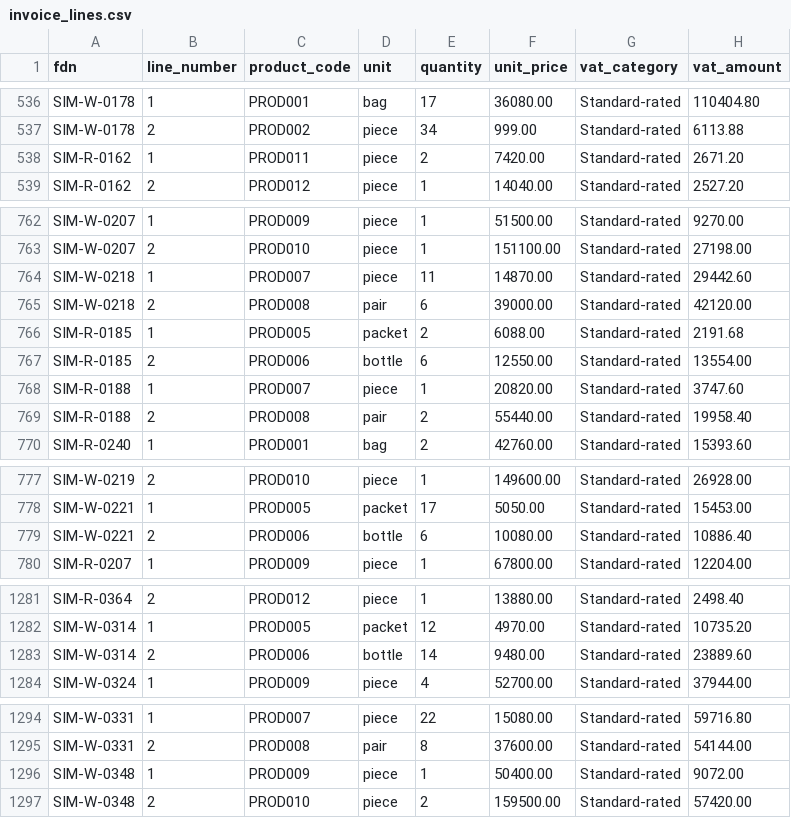
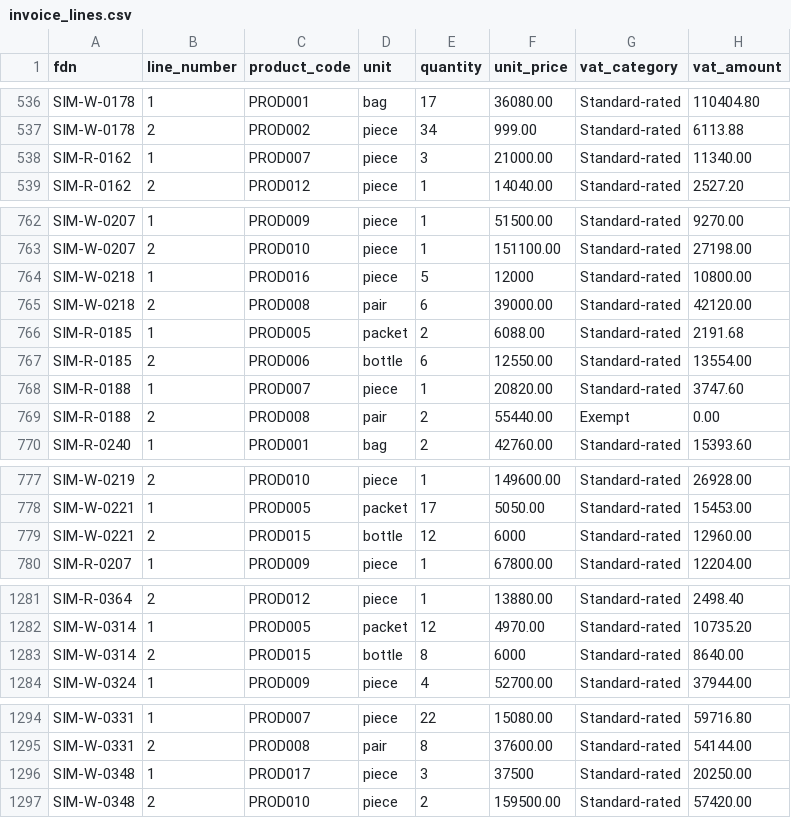
Before and after one commit to Muboki/EFRIS-Risk-Dashboard, a CSV file: generated/six_month/invoice_lines.csv, drawn as a sheet; only a part is shown, gaps mark what is left out; the diff covers the shown part only.

```diff
--- a/generated/six_month/invoice_lines.csv
+++ b/generated/six_month/invoice_lines.csv
@@ -537,3 +537,3 @@ SIM-W-0178,1,PROD001,bag,17,36080.00,Standard-rated,110404.80
 SIM-W-0178,2,PROD002,piece,34,999.00,Standard-rated,6113.88
-SIM-R-0162,1,PROD011,piece,2,7420.00,Standard-rated,2671.20
+SIM-R-0162,1,PROD007,piece,3,21000.00,Standard-rated,11340.00
 SIM-R-0162,2,PROD012,piece,1,14040.00,Standard-rated,2527.20
@@ -763,3 +763,3 @@ SIM-W-0207,1,PROD009,piece,1,51500.00,Standard-rated,9270.00
 SIM-W-0207,2,PROD010,piece,1,151100.00,Standard-rated,27198.00
-SIM-W-0218,1,PROD007,piece,11,14870.00,Standard-rated,29442.60
+SIM-W-0218,1,PROD016,piece,5,12000,Standard-rated,10800.00
 SIM-W-0218,2,PROD008,pair,6,39000.00,Standard-rated,42120.00
@@ -768,3 +768,3 @@ SIM-R-0185,2,PROD006,bottle,6,12550.00,Standard-rated,13554.00
 SIM-R-0188,1,PROD007,piece,1,20820.00,Standard-rated,3747.60
-SIM-R-0188,2,PROD008,pair,2,55440.00,Standard-rated,19958.40
+SIM-R-0188,2,PROD008,pair,2,55440.00,Exempt,0.00
 SIM-R-0240,1,PROD001,bag,2,42760.00,Standard-rated,15393.60
@@ -778,3 +778,3 @@ SIM-W-0219,2,PROD010,piece,1,149600.00,Standard-rated,26928.00
 SIM-W-0221,1,PROD005,packet,17,5050.00,Standard-rated,15453.00
-SIM-W-0221,2,PROD006,bottle,6,10080.00,Standard-rated,10886.40
+SIM-W-0221,2,PROD015,bottle,12,6000,Standard-rated,12960.00
 SIM-R-0207,1,PROD009,piece,1,67800.00,Standard-rated,12204.00
@@ -1282,3 +1282,3 @@ SIM-R-0364,2,PROD012,piece,1,13880.00,Standard-rated,2498.40
 SIM-W-0314,1,PROD005,packet,12,4970.00,Standard-rated,10735.20
-SIM-W-0314,2,PROD006,bottle,14,9480.00,Standard-rated,23889.60
+SIM-W-0314,2,PROD015,bottle,8,6000,Standard-rated,8640.00
 SIM-W-0324,1,PROD009,piece,4,52700.00,Standard-rated,37944.00
@@ -1295,3 +1295,3 @@ SIM-W-0331,1,PROD007,piece,22,15080.00,Standard-rated,59716.80
 SIM-W-0331,2,PROD008,pair,8,37600.00,Standard-rated,54144.00
-SIM-W-0348,1,PROD009,piece,1,50400.00,Standard-rated,9072.00
+SIM-W-0348,1,PROD017,piece,3,37500,Standard-rated,20250.00
 SIM-W-0348,2,PROD010,piece,2,159500.00,Standard-rated,57420.00
```
Also changed, not shown: 41 edited cells elsewhere in this file, generated/six_month/price_benchmarks.csv, generated/six_month/product_catalogue.csv, 16 other files.
